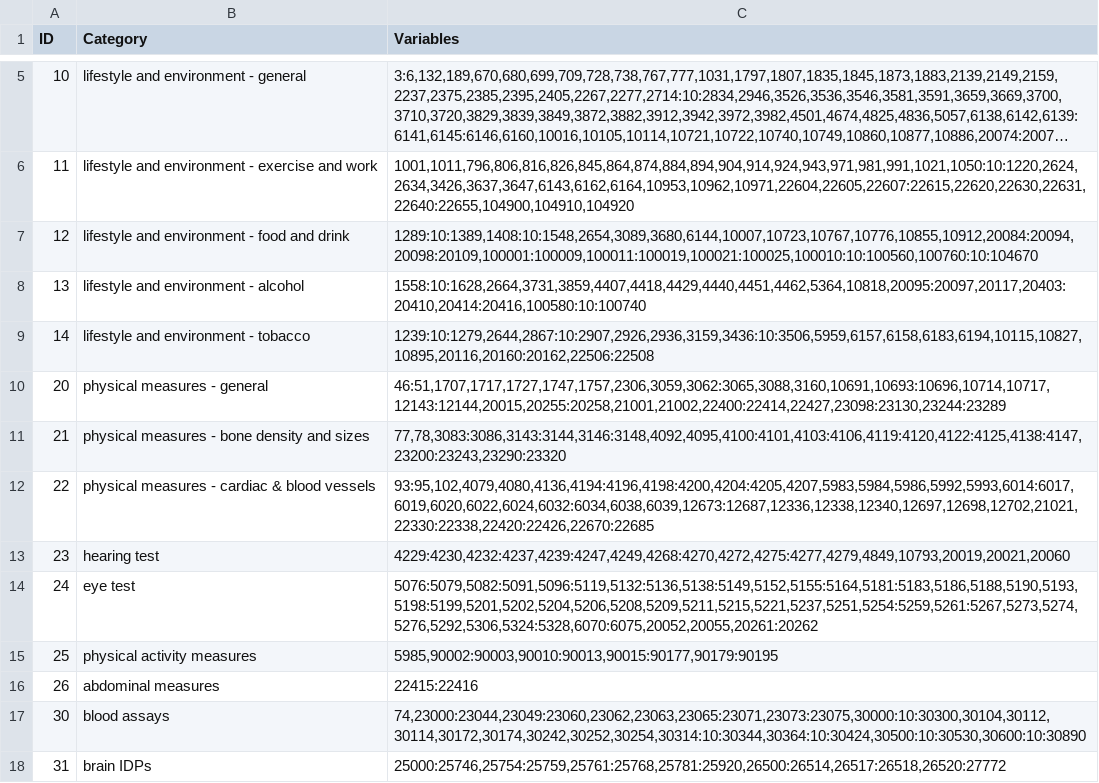
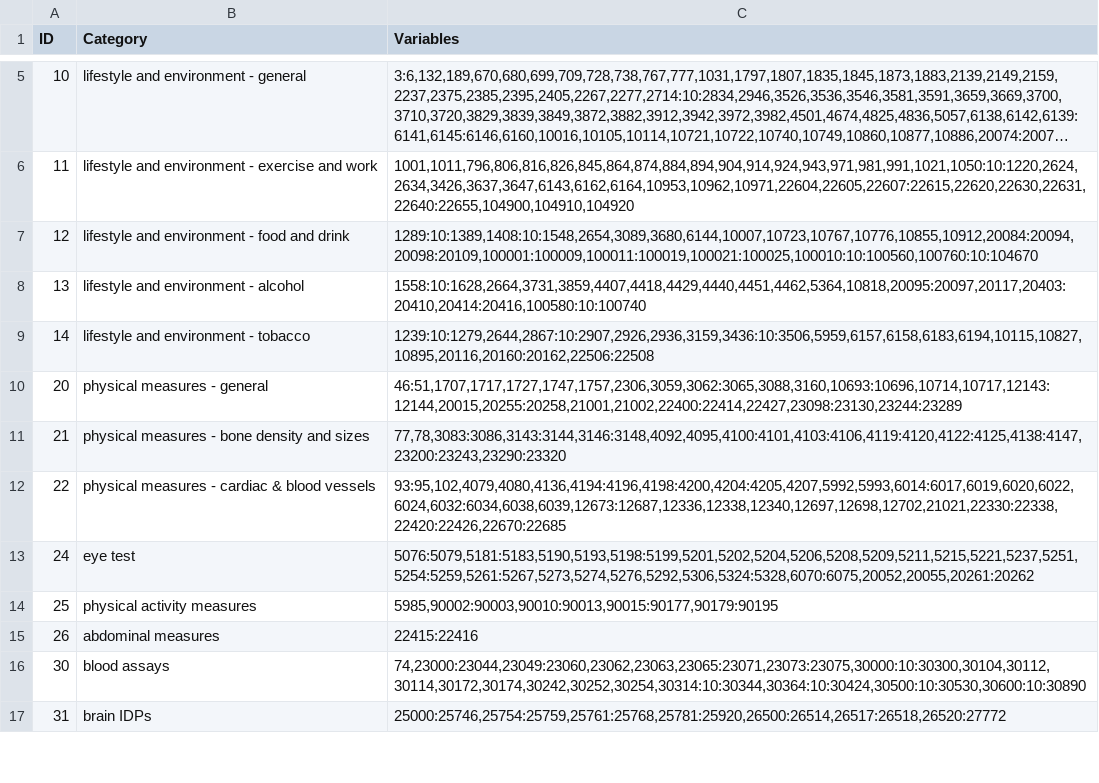
Before and after one commit to kevmanderson/ukbAgingPipeline, a TSV file: ref_files/funpack/categories.tsv, drawn as a sheet; only a part is shown, gaps mark what is left out; long unchanged cells end in …; the diff covers the shown part only.

```diff
--- a/ref_files/funpack/categories.tsv
+++ b/ref_files/funpack/categories.tsv
@@ -9,7 +9,6 @@ ID	Category	Variables
 14	lifestyle and environment - tobacco	"1239:10:1279,2644,2867:10:2907,2926,2936,3159,3436:10:3506,5959,6157,6158,6183,6194,10115,10827,10895,20116,20160:20162,22506:22508"
-20	physical measures - general	"46:51,1707,1717,1727,1747,1757,2306,3059,3062:3065,3088,3160,10691,10693:10696,10714,10717,12143:12144,20015,20255:20258,21001,21002,22400:22414,22427,23098:23130,23244:23289"
+20	physical measures - general	"46:51,1707,1717,1727,1747,1757,2306,3059,3062:3065,3088,3160,10693:10696,10714,10717,12143:12144,20015,20255:20258,21001,21002,22400:22414,22427,23098:23130,23244:23289"
 21	physical measures - bone density and sizes	"77,78,3083:3086,3143:3144,3146:3148,4092,4095,4100:4101,4103:4106,4119:4120,4122:4125,4138:4147,23200:23243,23290:23320"
-22	physical measures - cardiac & blood vessels	"93:95,102,4079,4080,4136,4194:4196,4198:4200,4204:4205,4207,5983,5984,5986,5992,5993,6014:6017,6019,6020,6022,6024,6032:6034,6038,6039,12673:12687,12336,12338,12340,12697,12698,12702,21021,22330:22338,22420:22426,22670:22685"
-23	hearing test	"4229:4230,4232:4237,4239:4247,4249,4268:4270,4272,4275:4277,4279,4849,10793,20019,20021,20060"
-24	eye test	"5076:5079,5082:5091,5096:5119,5132:5136,5138:5149,5152,5155:5164,5181:5183,5186,5188,5190,5193,5198:5199,5201,5202,5204,5206,5208,5209,5211,5215,5221,5237,5251,5254:5259,5261:5267,5273,5274,5276,5292,5306,5324:5328,6070:6075,20052,20055,20261:20262"
+22	physical measures - cardiac & blood vessels	"93:95,102,4079,4080,4136,4194:4196,4198:4200,4204:4205,4207,5992,5993,6014:6017,6019,6020,6022,6024,6032:6034,6038,6039,12673:12687,12336,12338,12340,12697,12698,12702,21021,22330:22338,22420:22426,22670:22685"
+24	eye test	"5076:5079,5181:5183,5190,5193,5198:5199,5201,5202,5204,5206,5208,5209,5211,5215,5221,5237,5251,5254:5259,5261:5267,5273,5274,5276,5292,5306,5324:5328,6070:6075,20052,20055,20261:20262"
 25	physical activity measures	"5985,90002:90003,90010:90013,90015:90177,90179:90195"
```
Also changed, not shown: 1 removed row and 5 edited cells elsewhere in this file, 4 other files.
